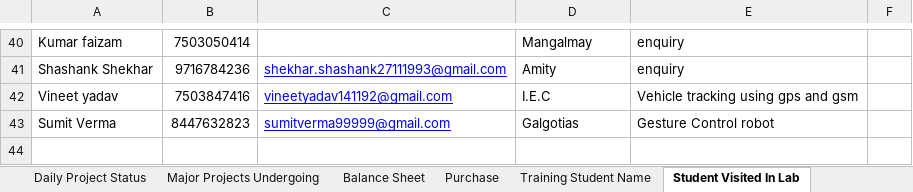
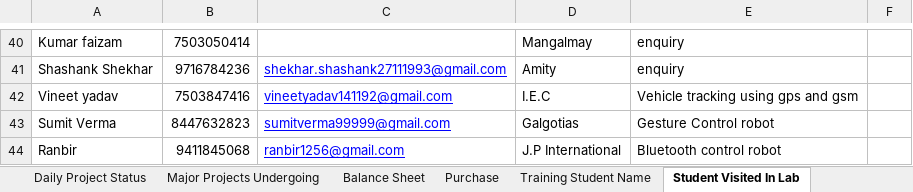
Before and after one commit to infocelab/embedded-projects, an Excel workbook: documents/training/daily_status.xlsx, sheet Student Visited In Lab, drawn as a sheet; only a part is shown, gaps mark what is left out; values as stored, in another font and other column widths than the file's, no borders; the diff names each change by its address in the sheet, - before the commit and + after, or states it on an @@ line.

Commit message:
updated

```diff
--- a/documents/training/daily_status.xlsx (sheet Student Visited In Lab)
+++ b/documents/training/daily_status.xlsx (sheet Student Visited In Lab)
+row 44: Ranbir | 9411845068 | ranbir1256@gmail.com | J.P International | Bluetooth control robot
```
Also changed, not shown: charts or pictures.
